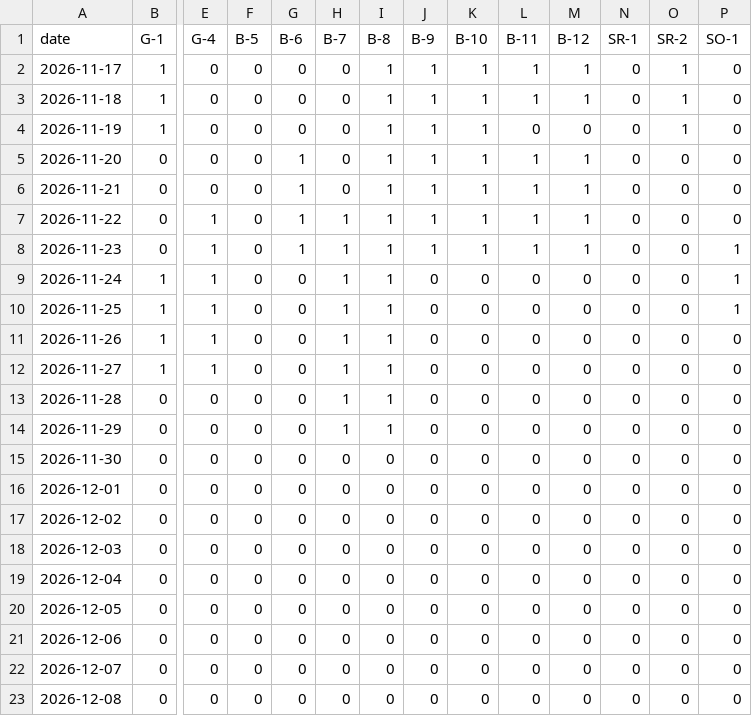
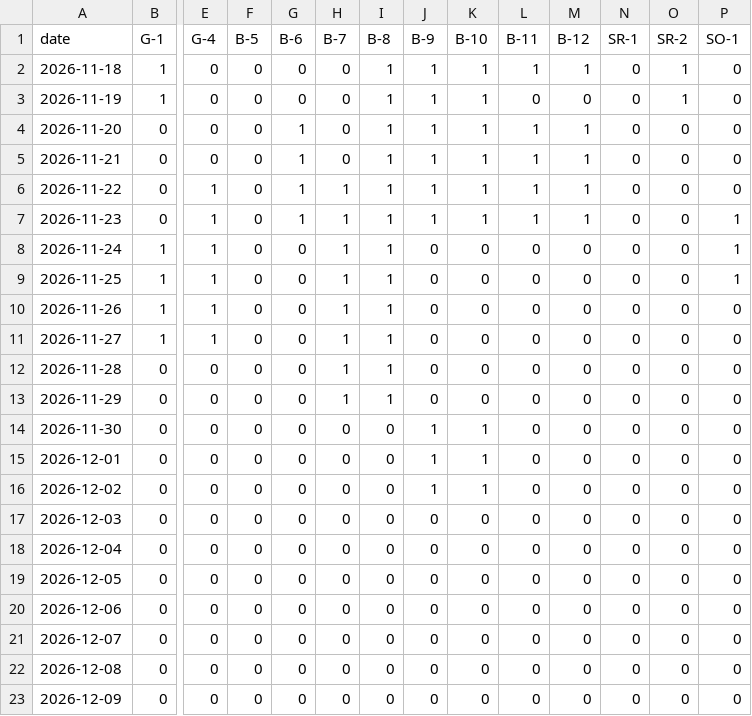
Before and after one commit to freePublicSharing/occup.csv, a CSV file: occup.csv, drawn as a sheet; only a part is shown, gaps mark what is left out; the shorter side is filled out with more unchanged rows; removed rows and columns are numbered as before the commit, all else as after; rows hold the shown columns only; the diff names each change by its address in the sheet, - before the commit and + after, or states it on an @@ line.

Commit message:
Update occup.csv

```diff
--- a/occup.csv
+++ b/occup.csv
-row 2: 2026-11-17 | 1 | 0 | 0 | 0 | 0 | 1 | 1 | 1 | 1 | 1 | 0 | 1 | 0
-J14:J16 (B-9): 0
+J14:J16 (B-9): 1
-K14:K16 (B-10): 0
+K14:K16 (B-10): 1
```
